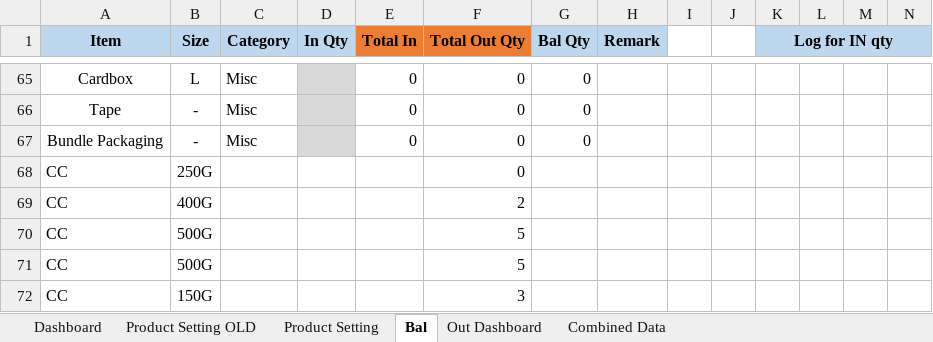
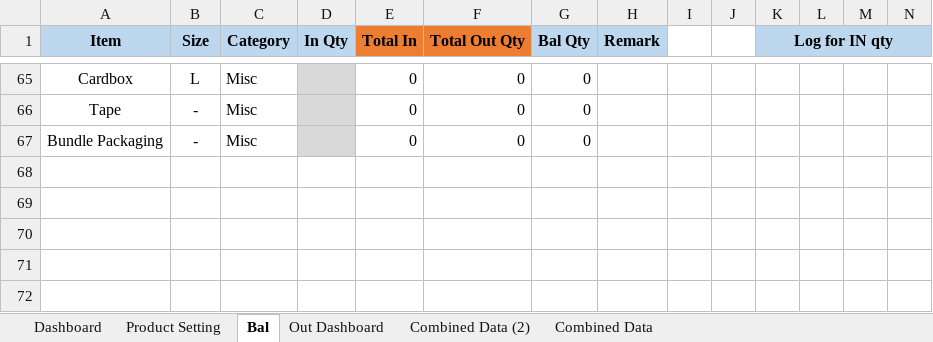
Before and after one commit to TKG-IT-team/Inventory-System, an Excel workbook: prototypeMegaNew.xlsm, sheet Bal, drawn as a sheet; only a part is shown, gaps mark what is left out; values as stored, in another font and other column widths than the file's, no borders; charts and pictures and conditional formats not drawn; rows hold the shown columns only; the diff covers the shown part only; the diff names each change by its address in the sheet, - before the commit and + after, or states it on an @@ line.

```diff
--- a/prototypeMegaNew.xlsm (sheet Bal)
+++ b/prototypeMegaNew.xlsm (sheet Bal)
@@ sheet tab hidden: Product Setting OLD @@
+sheet tab: Combined Data (2)
-row 68: CC | 250G |  |  |  | 0
-row 69: CC | 400G |  |  |  | 2
-row 70: CC | 500G |  |  |  | 5
-row 71: CC | 500G |  |  |  | 5
-row 72: CC | 150G |  |  |  | 3
```
Also changed, not shown: cell formats elsewhere in this sheet, sheet Combined Data, sheet Product Setting, hidden cells, charts or pictures, 2 other files.
